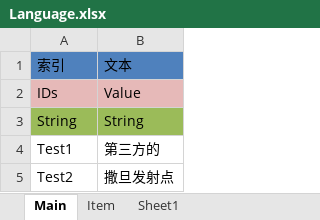
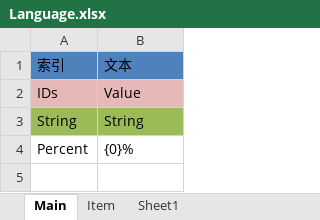
Before and after one commit to shanteng/CS, an Excel workbook: Excel/Language.xlsx, sheet Main, drawn as a sheet; values as stored, in another font and other column widths than the file's, no borders; removed rows and columns are numbered as before the commit, all else as after; the diff names each change by its address in the sheet, - before the commit and + after, or states it on an @@ line.

```diff
--- a/Excel/Language.xlsx (sheet Main)
+++ b/Excel/Language.xlsx (sheet Main)
-row 4: Test1 | 第三方的
-row 5: Test2 | 撒旦发射点
+row 4: Percent | {0}%
```
Also changed, not shown: 31 other files.
